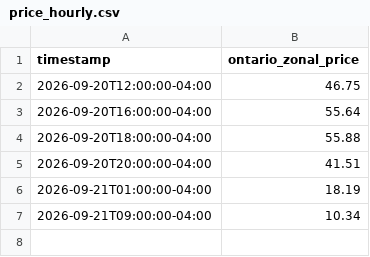
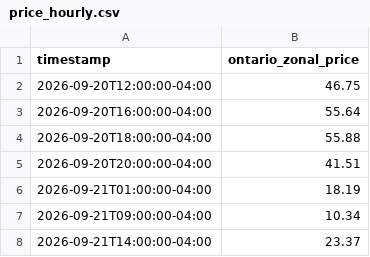
Before and after one commit to hrsslm/IESOMeteo, a CSV file: data/processed/price_hourly.csv, drawn as a sheet; the diff names each change by its address in the sheet, - before the commit and + after, or states it on an @@ line.

```diff
--- a/data/processed/price_hourly.csv
+++ b/data/processed/price_hourly.csv
+row 8: 2026-09-21T14:00:00-04:00 | 23.37
```
Also changed, not shown: 6 other files.
